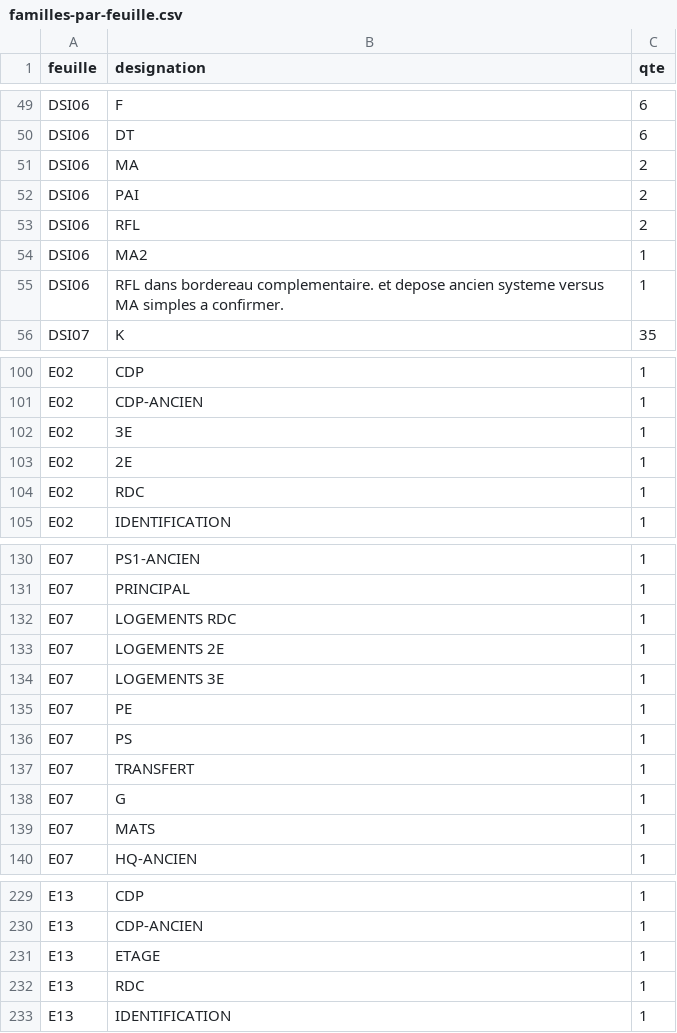
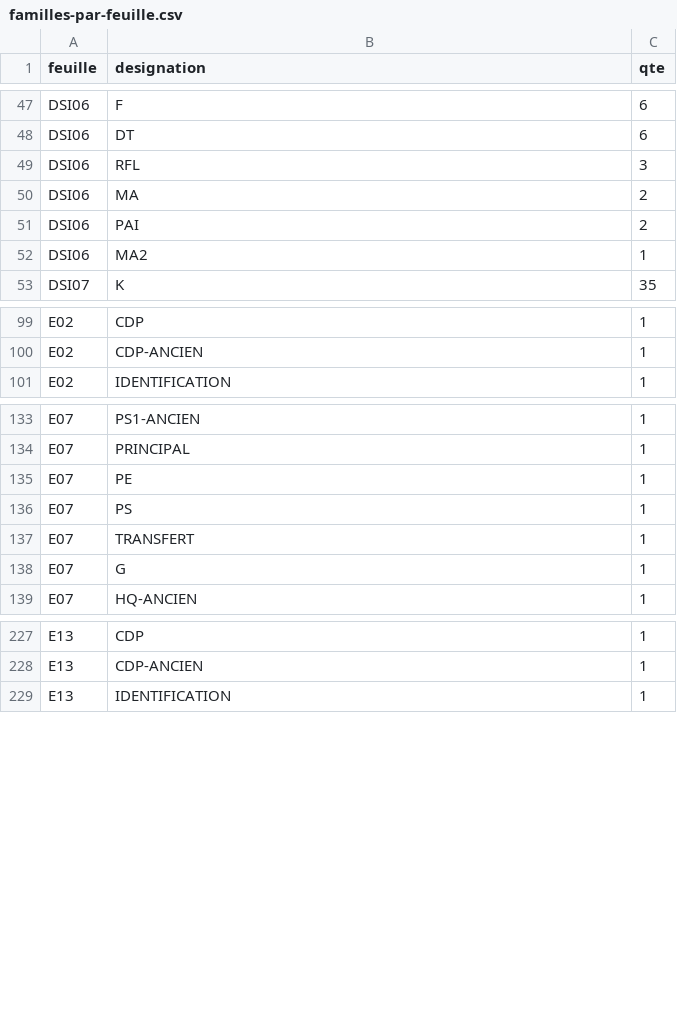
Before and after one commit to fvegiard/dr-estimation-ia, a CSV file: apprentissage/hr26-14-exemplaire/familles-par-feuille.csv, drawn as a sheet; only a part is shown, gaps mark what is left out; removed rows and columns are numbered as before the commit, all else as after; the diff covers the shown part only; the diff names each change by its address in the sheet, - before the commit and + after, or states it on an @@ line.

```diff
--- a/apprentissage/hr26-14-exemplaire/familles-par-feuille.csv
+++ b/apprentissage/hr26-14-exemplaire/familles-par-feuille.csv
+row 49: DSI06 | RFL | 3
-row 53: DSI06 | RFL | 2
-row 55: DSI06 | RFL dans bordereau complementaire. et depose ancien systeme versus MA simples a confirmer. | 1
-row 102: E02 | 3E | 1
-row 103: E02 | 2E | 1
-row 104: E02 | RDC | 1
-row 132: E07 | LOGEMENTS RDC | 1
-row 133: E07 | LOGEMENTS 2E | 1
-row 134: E07 | LOGEMENTS 3E | 1
-row 139: E07 | MATS | 1
-row 231: E13 | ETAGE | 1
-row 232: E13 | RDC | 1
```
Also changed, not shown: 25 added rows, 19 removed rows and 10 edited cells elsewhere in this file, apprentissage/hr26-14-exemplaire/feuilles.csv, 9 other files.
